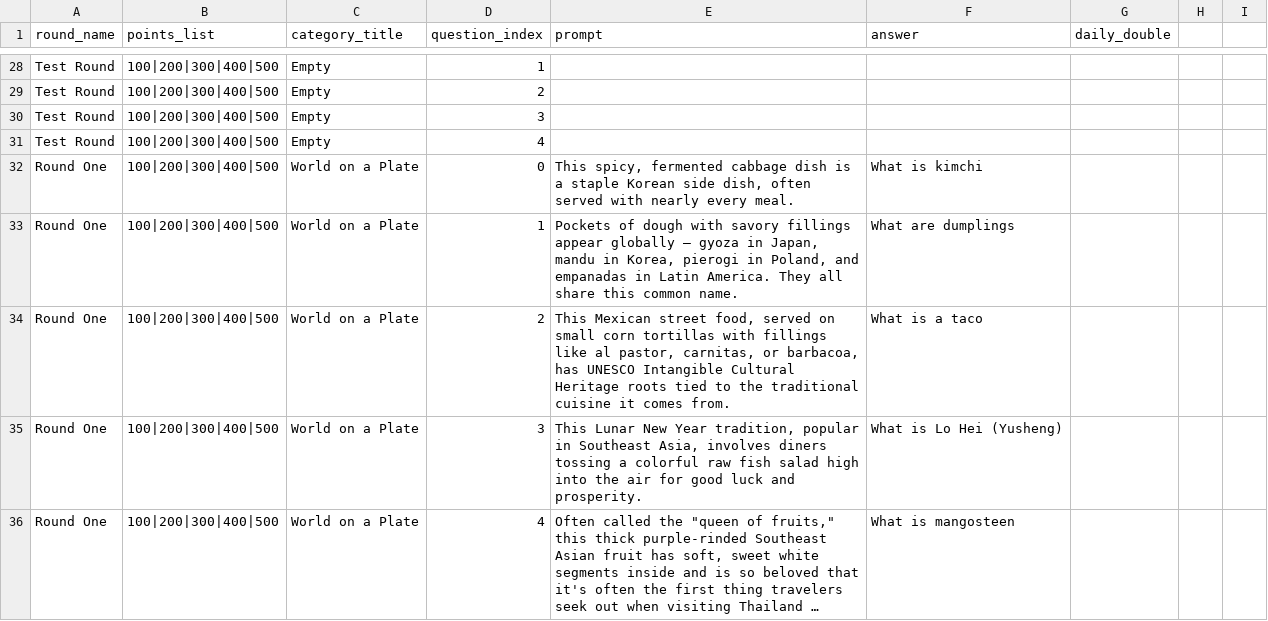
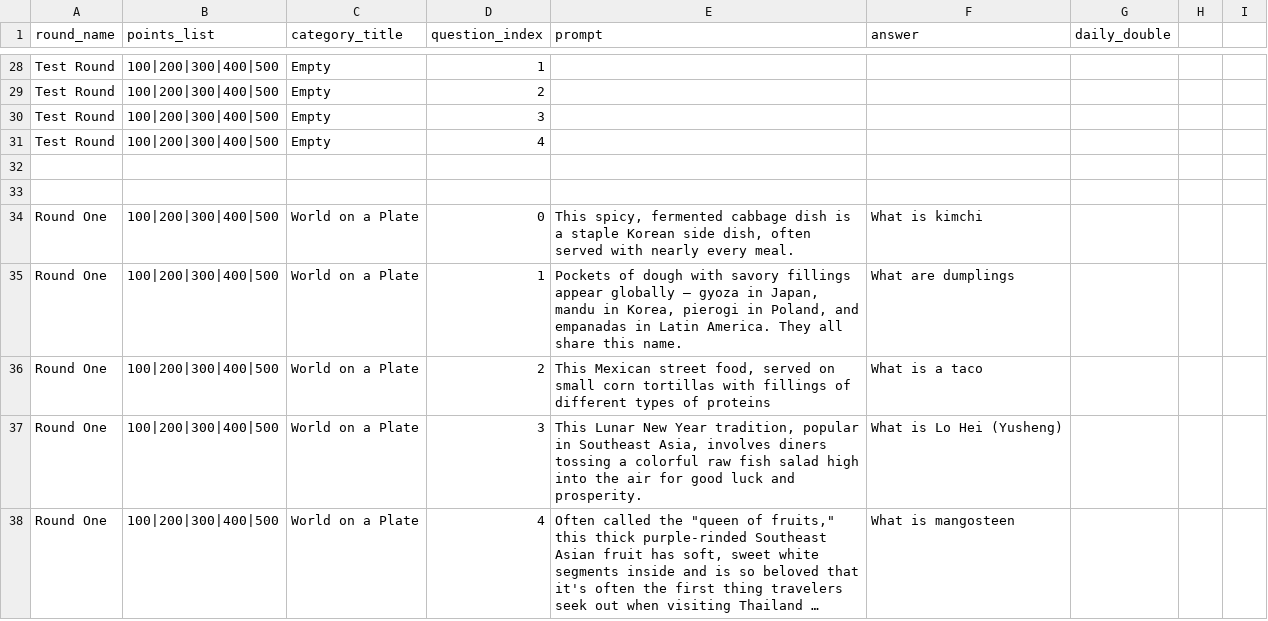
Before and after one commit to howlowck/jeopardy, a CSV file: src/data/rounds.csv, drawn as a sheet; only a part is shown, gaps mark what is left out; long unchanged cells end in …; the diff covers the shown part only.

Commit message:
question changes. added auto csv import.

```diff
--- a/src/data/rounds.csv
+++ b/src/data/rounds.csv
@@ -31,5 +31,7 @@ Test Round,100|200|300|400|500,Empty,3,,,
 Test Round,100|200|300|400|500,Empty,4,,,
+
+
 Round One,100|200|300|400|500,World on a Plate,0,"This spicy, fermented cabbage dish is a staple Korean side dish, often served with nearly every meal.",What is kimchi,
-Round One,100|200|300|400|500,World on a Plate,1,"Pockets of dough with savory fillings appear globally — gyoza in Japan, mandu in Korea, pierogi in Poland, and empanadas in Latin America. They all share this common name.",What are dumplings,
-Round One,100|200|300|400|500,World on a Plate,2,"This Mexican street food, served on small corn tortillas with fillings like al pastor, carnitas, or barbacoa, has UNESCO Intangible Cultural Heritage roots tied to the traditional cuisine it comes from.",What is a taco,
+Round One,100|200|300|400|500,World on a Plate,1,"Pockets of dough with savory fillings appear globally — gyoza in Japan, mandu in Korea, pierogi in Poland, and empanadas in Latin America. They all share this name.",What are dumplings,
+Round One,100|200|300|400|500,World on a Plate,2,"This Mexican street food, served on small corn tortillas with fillings of different types of proteins",What is a taco,
 Round One,100|200|300|400|500,World on a Plate,3,"This Lunar New Year tradition, popular in Southeast Asia, involves diners tossing a colorful raw fish salad high into the air for good luck and prosperity.",What is Lo Hei (Yusheng),
```
Also changed, not shown: 2 added rows and 32 edited cells elsewhere in this file, 8 other files.
